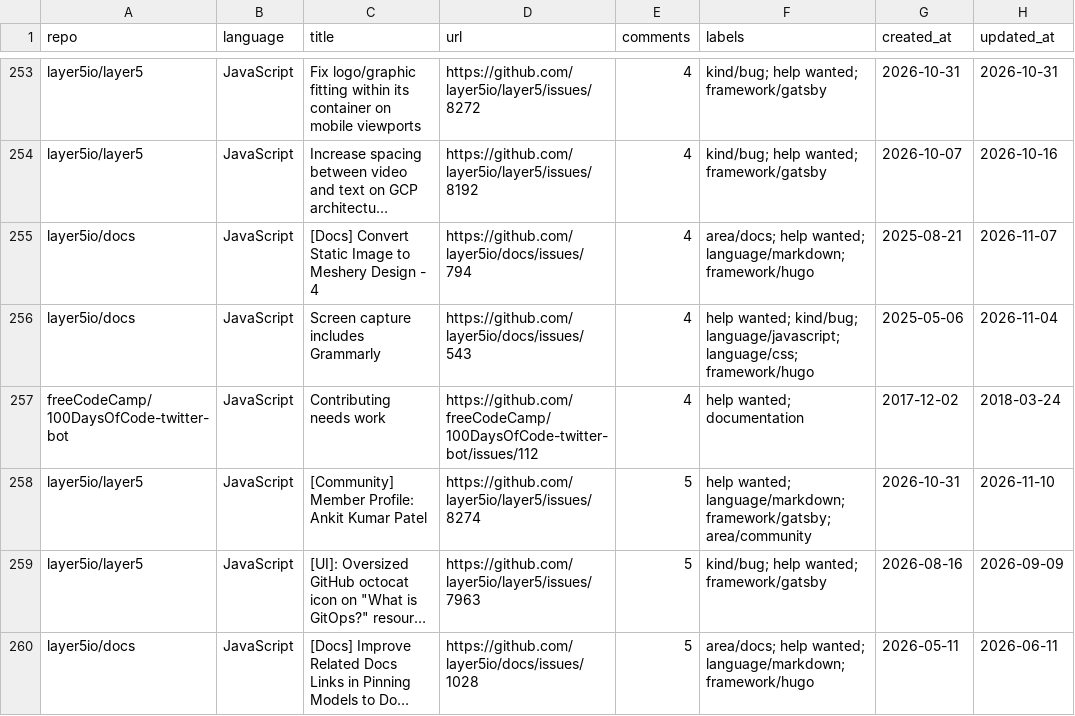
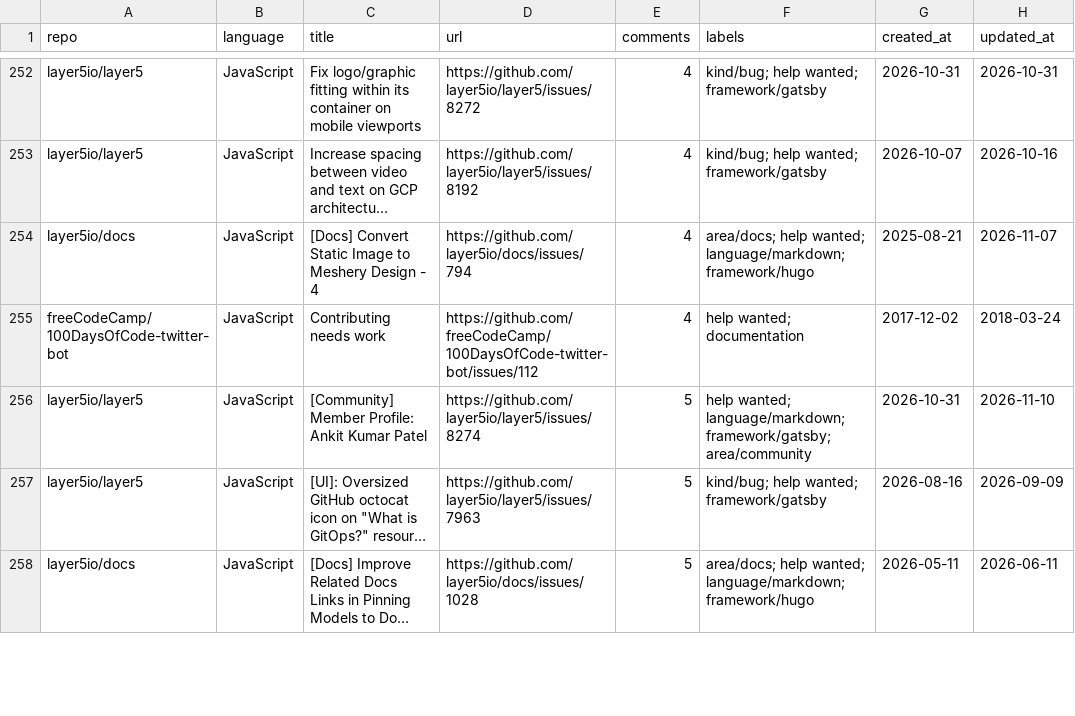
Before and after one commit to drkrillo/good-first-issues, a CSV file: good_first_issues.csv, drawn as a sheet; only a part is shown, gaps mark what is left out; long unchanged cells end in …; removed rows and columns are numbered as before the commit, all else as after; the diff covers the shown part only; the diff names each change by its address in the sheet, - before the commit and + after, or states it on an @@ line.

```diff
--- a/good_first_issues.csv
+++ b/good_first_issues.csv
-row 256: layer5io/docs | JavaScript | Screen capture includes Grammarly | https://github.com/layer5io/docs/issues/543 | 4 | help wanted; kind/bug; language/javascript; language/css; framework/hugo | 2025-05-06 | 2026-11-04
```
Also changed, not shown: 5 added rows, 6 removed rows and 10 edited cells elsewhere in this file, 1 other file.
